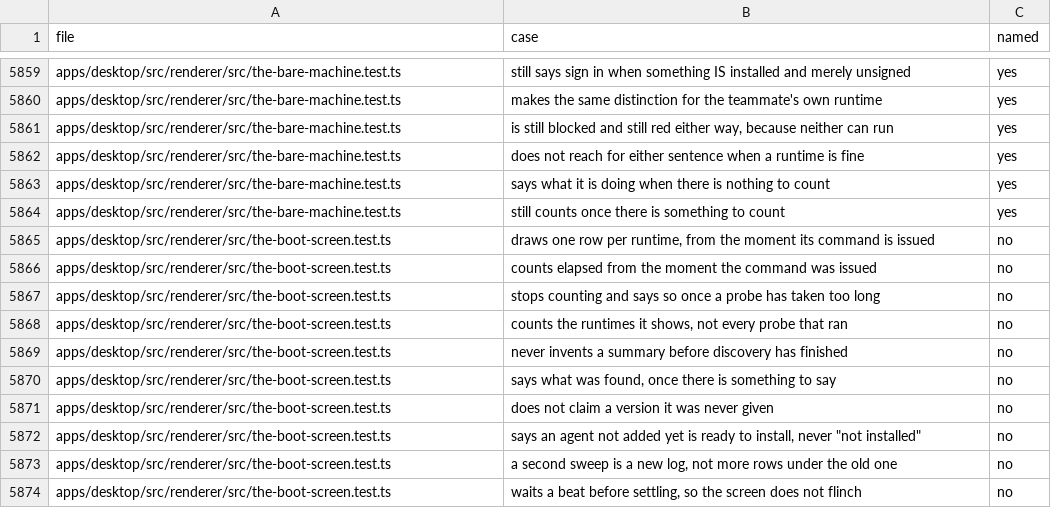
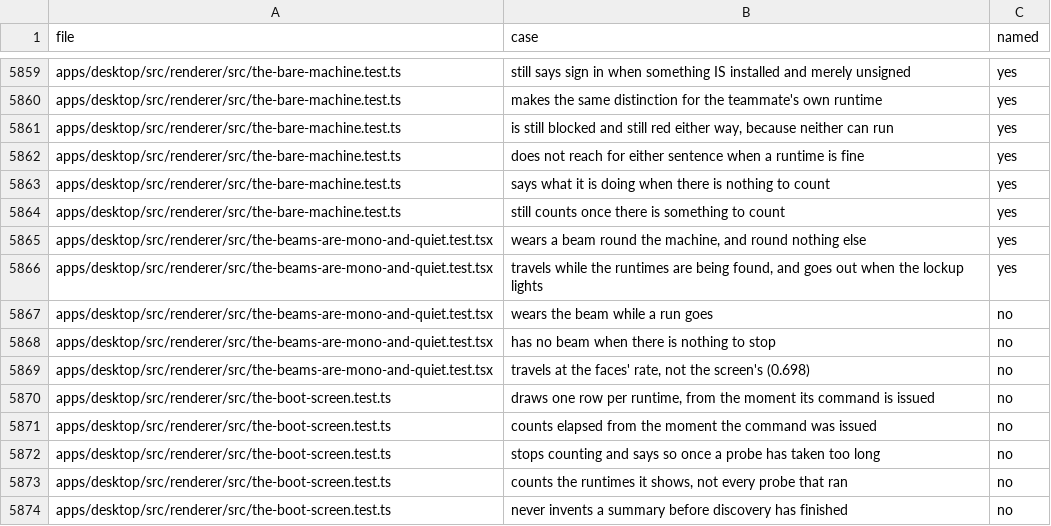
Before and after one commit to StopBanning/locust, a TSV file: apps/native/parity/cases.tsv, drawn as a sheet; only a part is shown, gaps mark what is left out; the shorter side is filled out with more unchanged rows; the diff names each change by its address in the sheet, - before the commit and + after, or states it on an @@ line.

```diff
--- a/apps/native/parity/cases.tsv
+++ b/apps/native/parity/cases.tsv
+row 5865: apps/desktop/src/renderer/src/the-beams-are-mono-and-quiet.test.tsx | wears a beam round the machine, and round nothing else | yes
+row 5866: apps/desktop/src/renderer/src/the-beams-are-mono-and-quiet.test.tsx | travels while the runtimes are being found, and goes out when the lockup lights | yes
+row 5867: apps/desktop/src/renderer/src/the-beams-are-mono-and-quiet.test.tsx | wears the beam while a run goes | no
+row 5868: apps/desktop/src/renderer/src/the-beams-are-mono-and-quiet.test.tsx | has no beam when there is nothing to stop | no
+row 5869: apps/desktop/src/renderer/src/the-beams-are-mono-and-quiet.test.tsx | travels at the faces' rate, not the screen's (0.698) | no
```
Also changed, not shown: apps/native/parity/tests.tsv, 2 other files.
